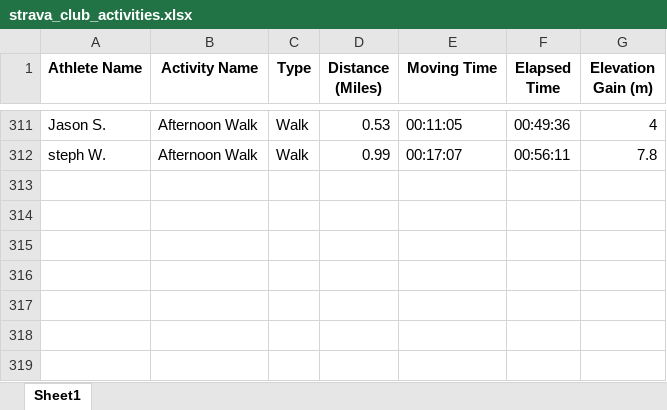
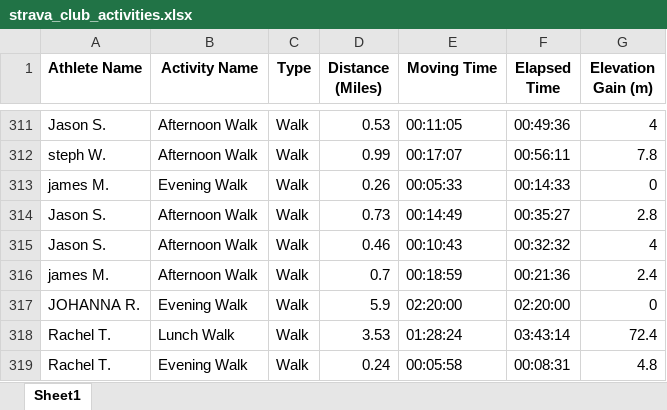
Before and after one commit to aiteam5-hub/TeamDistanceChallenge, an Excel workbook: strava_club_activities.xlsx, sheet Sheet1, drawn as a sheet; only a part is shown, gaps mark what is left out; values as stored, in another font and other column widths than the file's, no borders; the diff names each change by its address in the sheet, - before the commit and + after, or states it on an @@ line.

```diff
--- a/strava_club_activities.xlsx (sheet Sheet1)
+++ b/strava_club_activities.xlsx (sheet Sheet1)
+row 313: james M. | Evening Walk | Walk | 0.26 | 00:05:33 | 00:14:33 | 0
+row 314: Jason S. | Afternoon Walk | Walk | 0.73 | 00:14:49 | 00:35:27 | 2.8
+row 315: Jason S. | Afternoon Walk | Walk | 0.46 | 00:10:43 | 00:32:32 | 4
+row 316: james M. | Afternoon Walk | Walk | 0.7 | 00:18:59 | 00:21:36 | 2.4
+row 317: JOHANNA R. | Evening Walk | Walk | 5.9 | 02:20:00 | 02:20:00 | 0
+row 318: Rachel T. | Lunch Walk | Walk | 3.53 | 01:28:24 | 03:43:14 | 72.4
+row 319: Rachel T. | Evening Walk | Walk | 0.24 | 00:05:58 | 00:08:31 | 4.8
```
Also changed, not shown: 1 other file.
